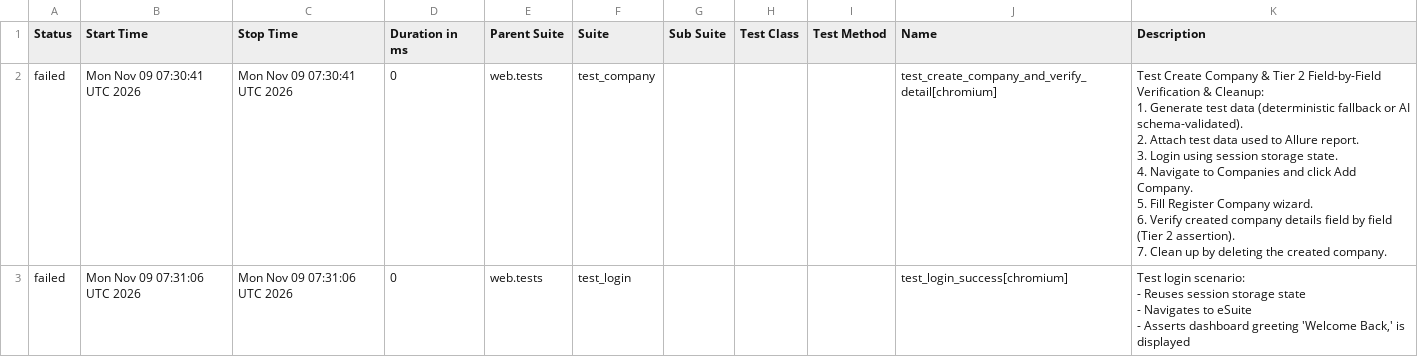
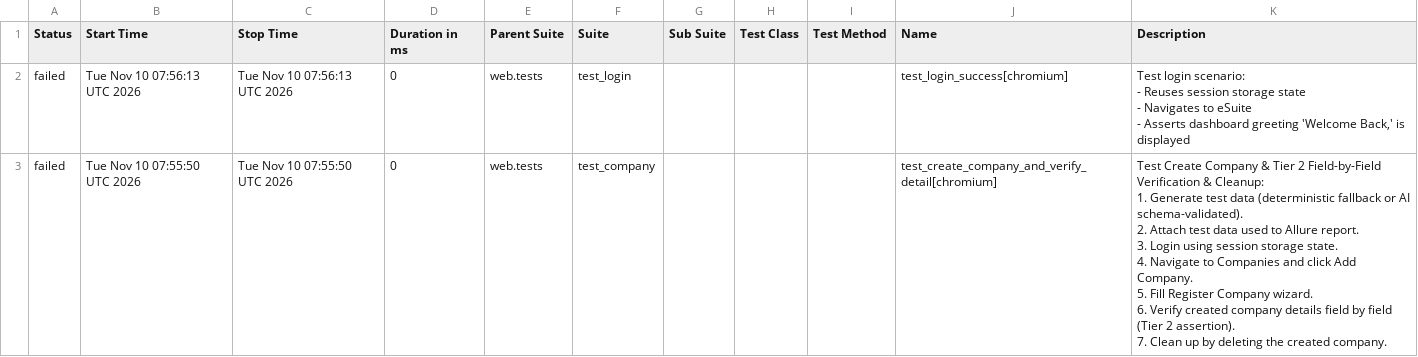
Before and after one commit to rizkyiff/Playwright-Python-With-AI, a CSV file: data/suites.csv, drawn as a sheet.

```diff
--- a/data/suites.csv
+++ b/data/suites.csv
@@ -1,17 +1,17 @@
 "Status","Start Time","Stop Time","Duration in ms","Parent Suite","Suite","Sub Suite","Test Class","Test Method","Name","Description"
-"failed","Mon Nov 09 07:30:41 UTC 2026","Mon Nov 09 07:30:41 UTC 2026","0","web.tests","test_company","","","","test_create_company_and_verify_detail[chromium]","
-    Test Create Company & Tier 2 Field-by-Field Verification & Cleanup:
-    1. Generate test data (deterministic fallback or AI schema-validated).
-    2. Attach test data used to Allure report.
-    3. Login using session storage state.
-    4. Navigate to Companies and click Add Company.
-    5. Fill Register Company wizard.
-    6. Verify created company details field by field (Tier 2 assertion).
-    7. Clean up by deleting the created company.
-    "
-"failed","Mon Nov 09 07:31:06 UTC 2026","Mon Nov 09 07:31:06 UTC 2026","0","web.tests","test_login","","","","test_login_success[chromium]","
-    Test login scenario:
-    - Reuses session storage state
-    - Navigates to eSuite
-    - Asserts dashboard greeting 'Welcome Back,' is displayed
-    "
+"failed","Tue Nov 10 07:56:13 UTC 2026","Tue Nov 10 07:56:13 UTC 2026","0","web.tests","test_login","","","","test_login_success[chromium]","
+    Test login scenario:
+    - Reuses session storage state
+    - Navigates to eSuite
+    - Asserts dashboard greeting 'Welcome Back,' is displayed
+    "
+"failed","Tue Nov 10 07:55:50 UTC 2026","Tue Nov 10 07:55:50 UTC 2026","0","web.tests","test_company","","","","test_create_company_and_verify_detail[chromium]","
+    Test Create Company & Tier 2 Field-by-Field Verification & Cleanup:
+    1. Generate test data (deterministic fallback or AI schema-validated).
+    2. Attach test data used to Allure report.
+    3. Login using session storage state.
+    4. Navigate to Companies and click Add Company.
+    5. Fill Register Company wizard.
+    6. Verify created company details field by field (Tier 2 assertion).
+    7. Clean up by deleting the created company.
+    "
```
Also changed, not shown: 23 other files.
